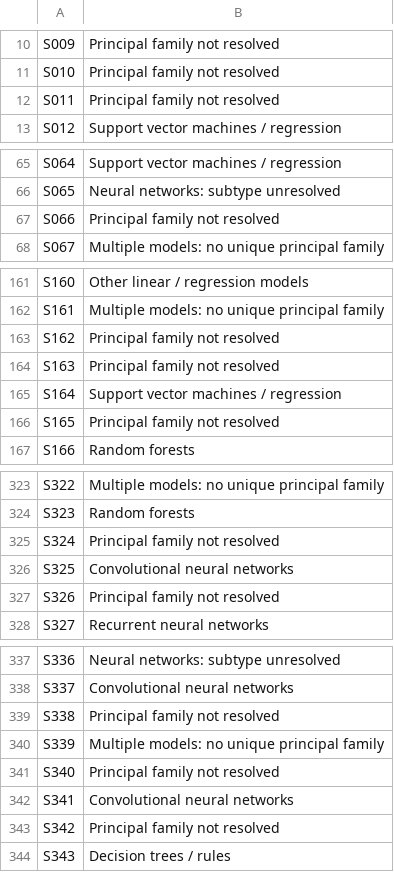
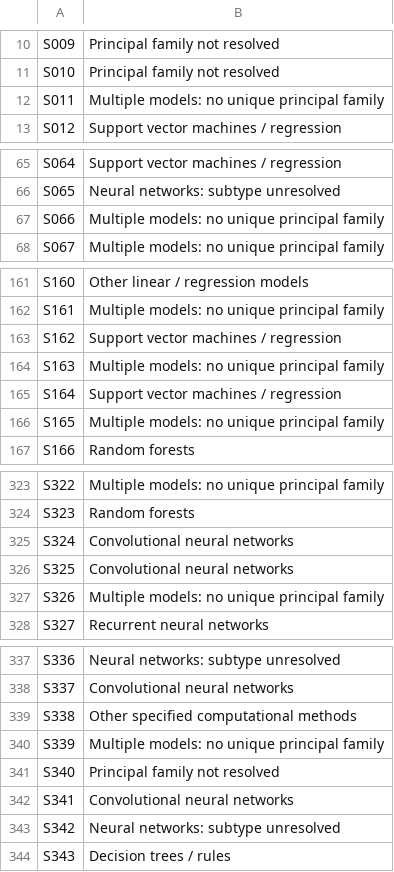
Before and after one commit to jhcapistran/scripts, a CSV file: rq1_algorithm_family_421.csv, drawn as a sheet; only a part is shown, gaps mark what is left out; the diff covers the shown part only.

Commit message:
Adjudicate 17 previously unresolved RQ1 model assignments with source-based evidence

```diff
--- a/rq1_algorithm_family_421.csv
+++ b/rq1_algorithm_family_421.csv
@@ -11,3 +11,3 @@ S009,Principal family not resolved
 S010,Principal family not resolved
-S011,Principal family not resolved
+S011,Multiple models: no unique principal family
 S012,Support vector machines / regression
@@ -66,3 +66,3 @@ S064,Support vector machines / regression
 S065,Neural networks: subtype unresolved
-S066,Principal family not resolved
+S066,Multiple models: no unique principal family
 S067,Multiple models: no unique principal family
@@ -162,6 +162,6 @@ S160,Other linear / regression models
 S161,Multiple models: no unique principal family
-S162,Principal family not resolved
-S163,Principal family not resolved
+S162,Support vector machines / regression
+S163,Multiple models: no unique principal family
 S164,Support vector machines / regression
-S165,Principal family not resolved
+S165,Multiple models: no unique principal family
 S166,Random forests
@@ -324,5 +324,5 @@ S322,Multiple models: no unique principal family
 S323,Random forests
-S324,Principal family not resolved
+S324,Convolutional neural networks
 S325,Convolutional neural networks
-S326,Principal family not resolved
+S326,Multiple models: no unique principal family
 S327,Recurrent neural networks
@@ -338,3 +338,3 @@ S336,Neural networks: subtype unresolved
 S337,Convolutional neural networks
-S338,Principal family not resolved
+S338,Other specified computational methods
 S339,Multiple models: no unique principal family
@@ -342,3 +342,3 @@ S340,Principal family not resolved
 S341,Convolutional neural networks
-S342,Principal family not resolved
+S342,Neural networks: subtype unresolved
 S343,Decision trees / rules
```
Also changed, not shown: 8 edited cells elsewhere in this file.
